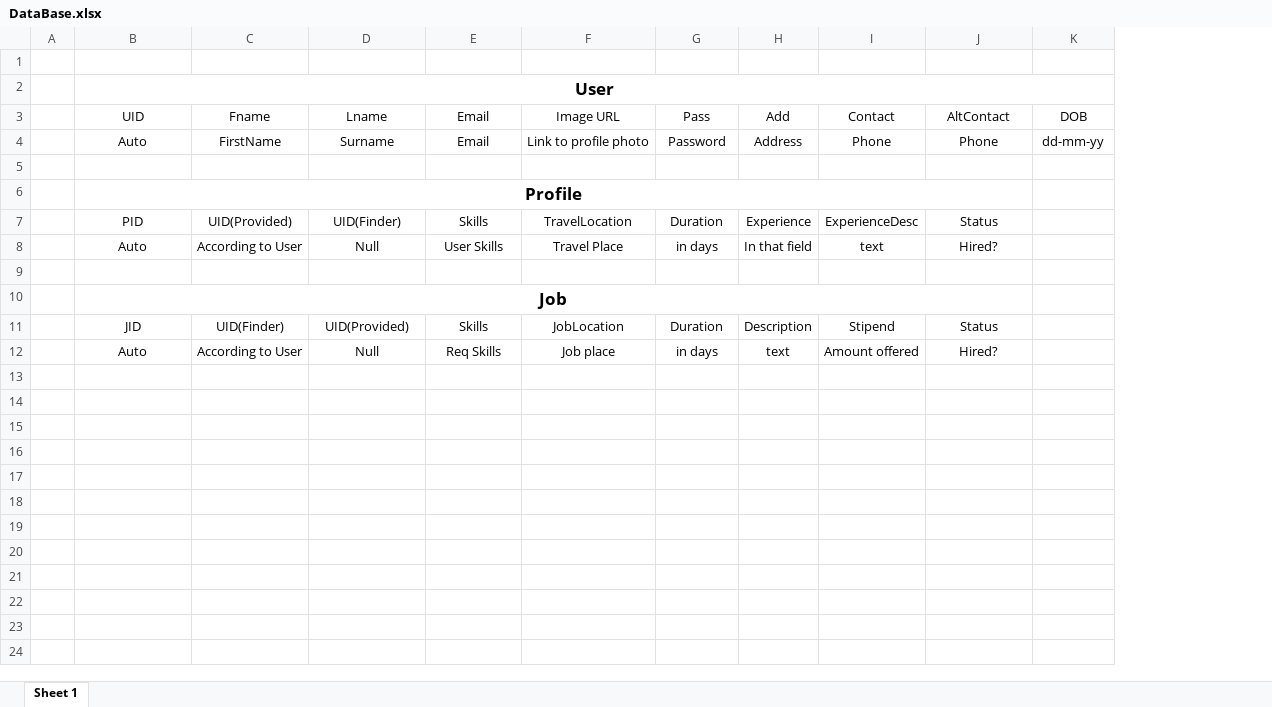
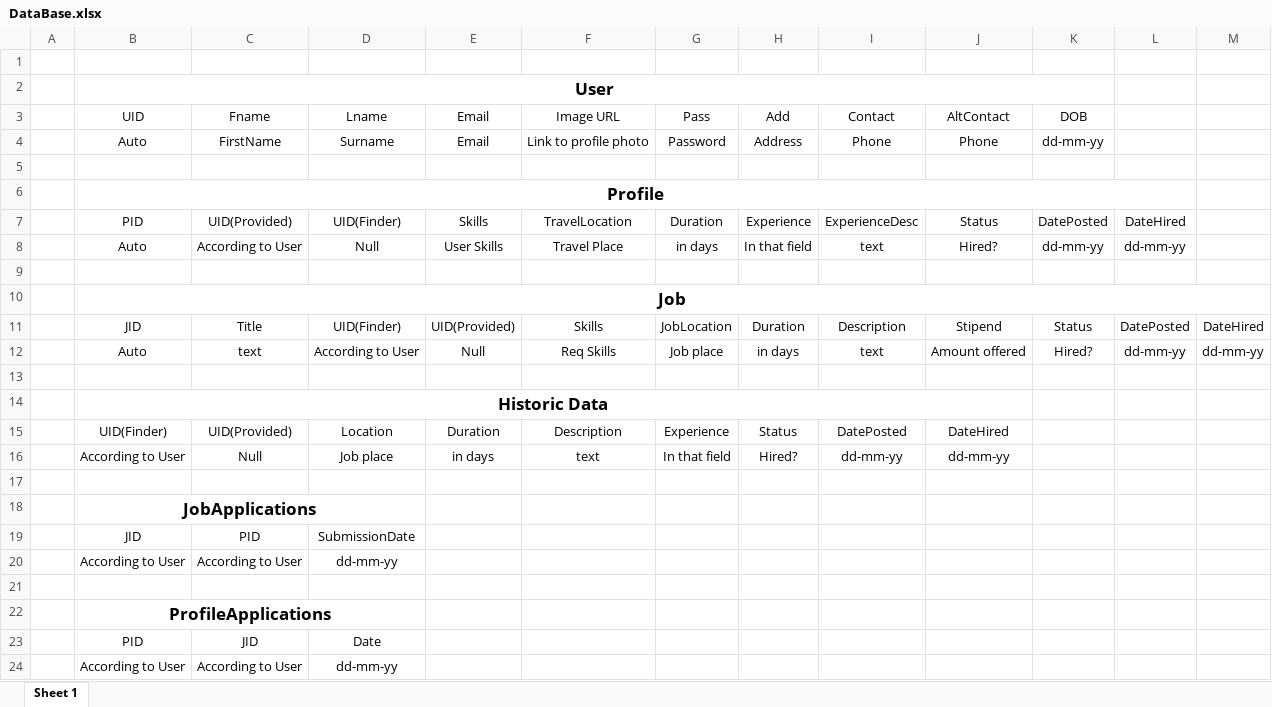
Before and after one commit to mithil-jain/Trovelnama_Web, an Excel workbook: DataBase.xlsx, sheet Sheet 1, drawn as a sheet; values as stored, in another font and other column widths than the file's, no borders; removed rows and columns are numbered as before the commit, all else as after; the diff names each change by its address in the sheet, - before the commit and + after, or states it on an @@ line.

```diff
--- a/DataBase.xlsx (sheet Sheet 1)
+++ b/DataBase.xlsx (sheet Sheet 1)
+column L, rows 7-8: DateHired | dd-mm-yy
+column M, empty
-B6:J6 merged
+B6:L6 merged
-K7: (empty)
+K7: DatePosted
-K8: (empty)
+K8: dd-mm-yy
-B10:J10 merged
+B10:M10 merged
+row 11:  | JID | Title | UID(Finder) | UID(Provided) | Skills | JobLocation | Duration | Description | Stipend | Status | DatePosted | DateHired
+row 12:  | Auto | text | According to User | Null | Req Skills | Job place | in days | text | Amount offered | Hired? | dd-mm-yy | dd-mm-yy
-row 13:  | JID | UID(Finder) | UID(Provided) | Skills | JobLocation | Duration | Description | Stipend | Status
+row 13: (empty)
+row 14:  | Historic Data
+row 15:  | UID(Finder) | UID(Provided) | Location | Duration | Description | Experience | Status | DatePosted | DateHired
+row 16:  | According to User | Null | Job place | in days | text | In that field | Hired? | dd-mm-yy | dd-mm-yy
-row 17:  | Auto | According to User | Null | Req Skills | Job place | in days | text | Amount offered | Hired?
+row 17: (empty)
+row 18:  | JobApplications
+row 19:  | JID | PID | SubmissionDate
+row 20:  | According to User | According to User | dd-mm-yy
+row 21: (empty)
+row 22:  | ProfileApplications
+row 23:  | PID | JID | Date
+row 24:  | According to User | According to User | dd-mm-yy
```
Also changed, not shown: 2 other files.
